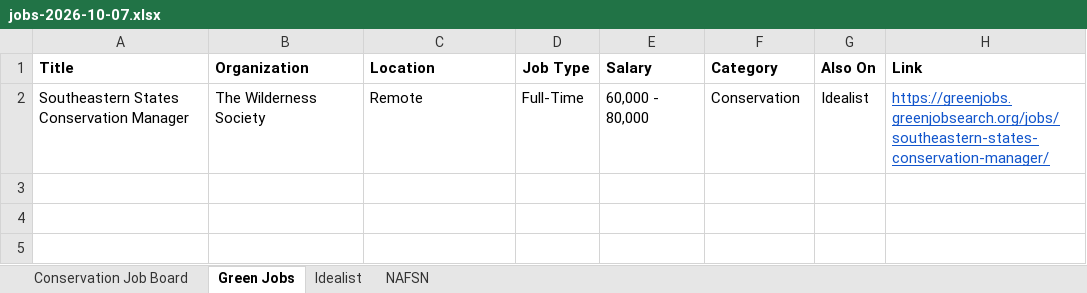
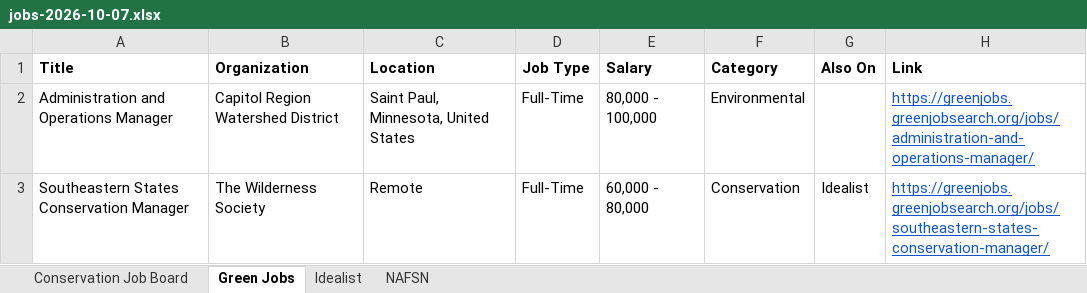
Before and after one commit to dchandarana07/jobs-digest, an Excel workbook: docs/xlsx/jobs-2026-10-07.xlsx, sheet Green Jobs, drawn as a sheet; values as stored, in another font and other column widths than the file's, no borders; the diff names each change by its address in the sheet, - before the commit and + after, or states it on an @@ line.

```diff
--- a/docs/xlsx/jobs-2026-10-07.xlsx (sheet Green Jobs)
+++ b/docs/xlsx/jobs-2026-10-07.xlsx (sheet Green Jobs)
+row 2: Administration and Operations Manager | Capitol Region Watershed District | Saint Paul, Minnesota, United States | Full-Time | 80,000 - 100,000 | Environmental |  | https://greenjobs.greenjobsearch.org/jobs/administration-and-operations-manager/
```
Also changed, not shown: sheet Idealist, 5 other files.
